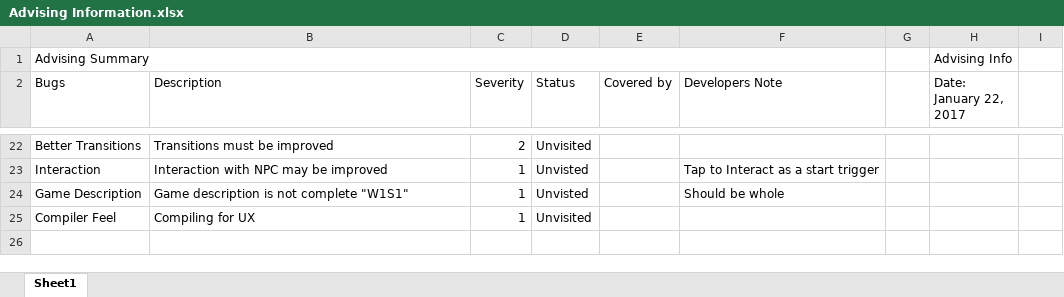
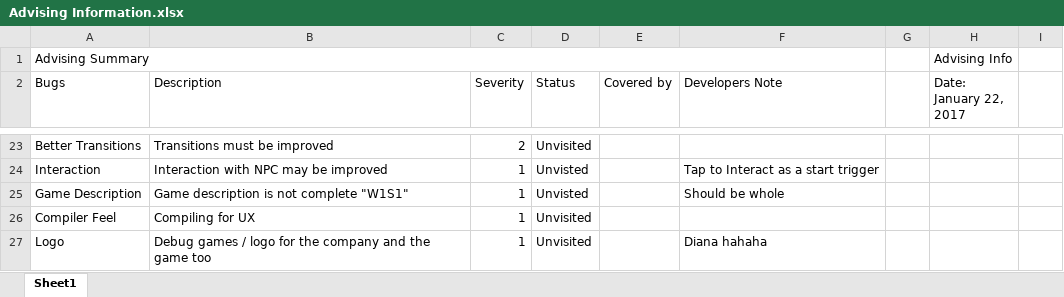
Before and after one commit to noobieta/ThesisDocu, an Excel workbook: Advising Information.xlsx, sheet Sheet1, drawn as a sheet; only a part is shown, gaps mark what is left out; values as stored, in another font and other column widths than the file's, no cell formats; conditional formats and table styles not drawn; the diff covers the shown part only; the diff names each change by its address in the sheet, - before the commit and + after, or states it on an @@ line.

Commit message:
Update Adviser INFO

```diff
--- a/Advising Information.xlsx (sheet Sheet1)
+++ b/Advising Information.xlsx (sheet Sheet1)
+row 27: Logo | Debug games / logo for the company and the game too | 1 | Unvisited |  | Diana hahaha
```
Also changed, not shown: 1 added row, 26 edited cells and merged cells elsewhere in this sheet, cell formats.
